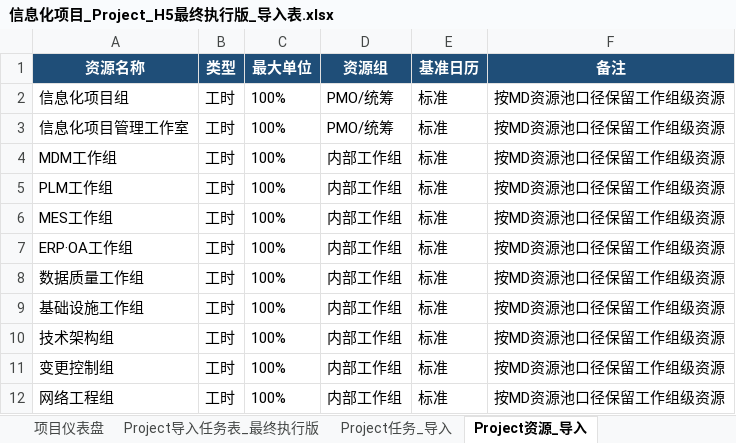
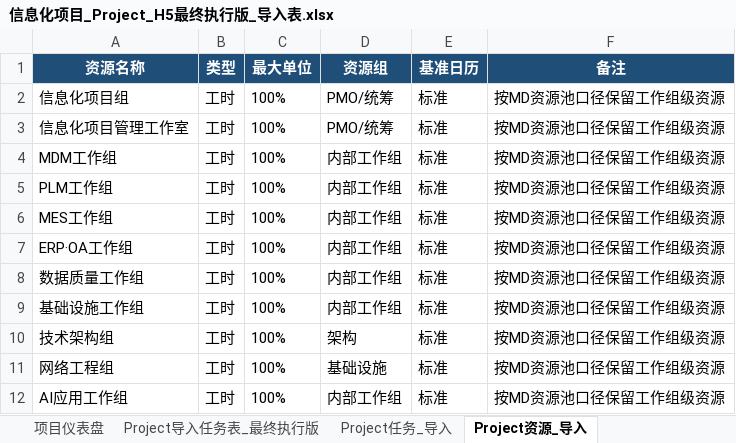
Before and after one commit to Harbinian/Infomat, an Excel workbook: pmo/信息化项目_Project_H5最终执行版_导入表.xlsx, sheet Project资源_导入, drawn as a sheet; values as stored, in another font and other column widths than the file's, no borders; removed rows and columns are numbered as before the commit, all else as after; the diff names each change by its address in the sheet, - before the commit and + after, or states it on an @@ line.

```diff
--- a/pmo/信息化项目_Project_H5最终执行版_导入表.xlsx (sheet Project资源_导入)
+++ b/pmo/信息化项目_Project_H5最终执行版_导入表.xlsx (sheet Project资源_导入)
-D10 (资源组): 内部工作组
+D10 (资源组): 架构
-row 11: 变更控制组 | 工时 | 100% | 内部工作组 | 标准 | 按MD资源池口径保留工作组级资源
-D11 (资源组): 内部工作组
+D11 (资源组): 基础设施
+row 12: AI应用工作组 | 工时 | 100% | 内部工作组 | 标准 | 按MD资源池口径保留工作组级资源
```
Also changed, not shown: sheet Project任务_导入, sheet Project导入任务表_最终执行版, sheet Project工作分配_导入, sheet 项目仪表盘, 42 other files.
